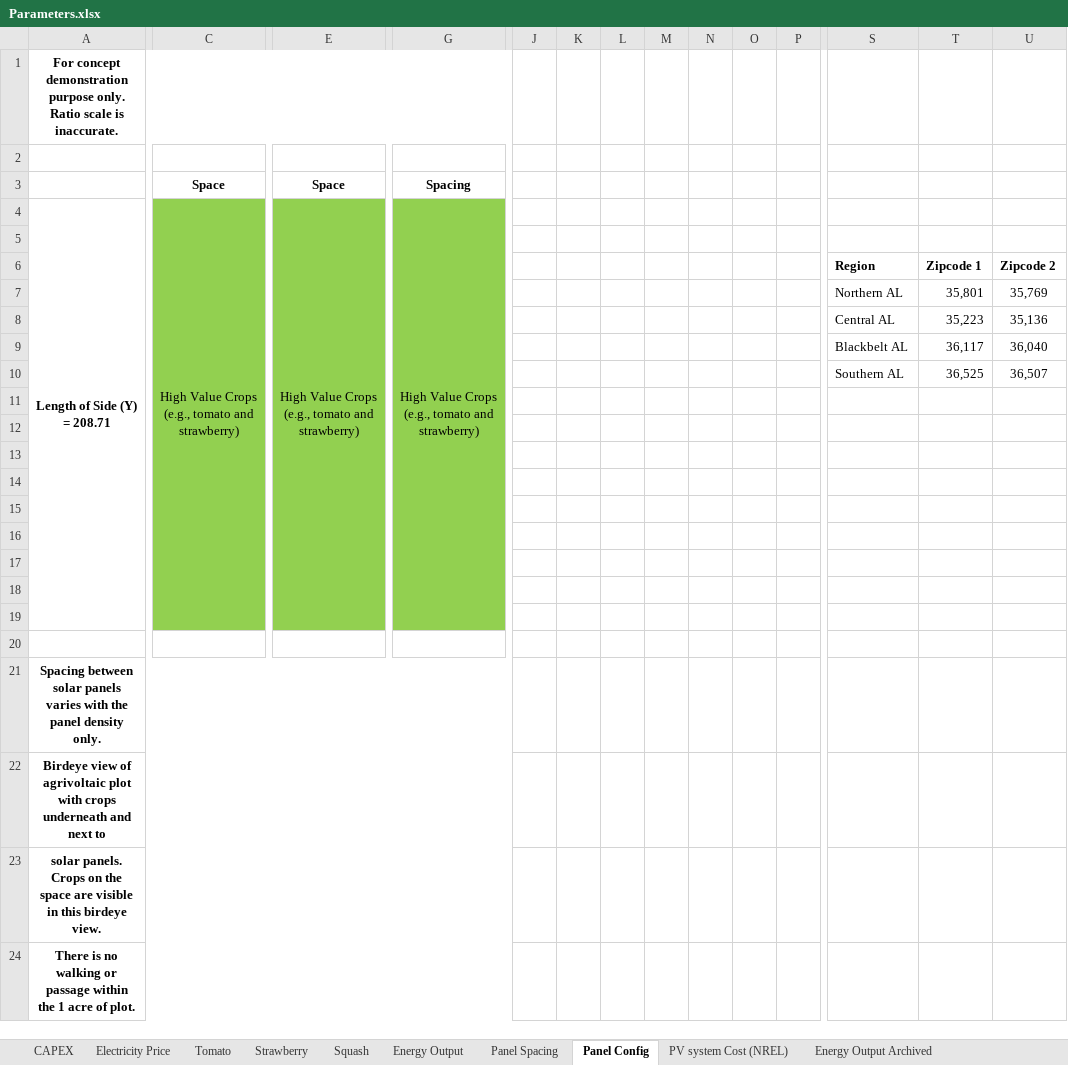
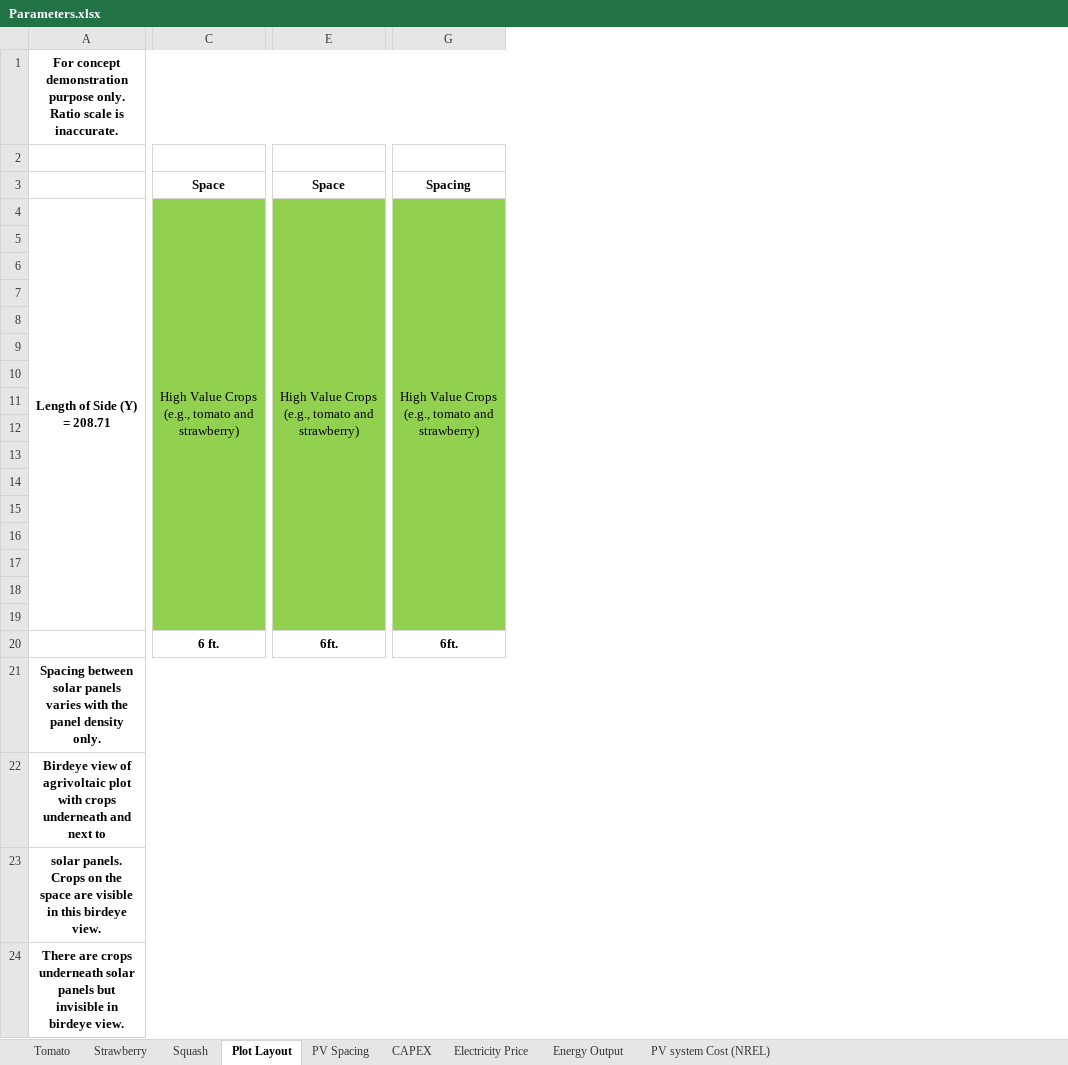
Before and after one commit to bijubjs/AVAlabama, an Excel workbook: Data/Parameters.xlsx, sheet Plot Layout, drawn as a sheet; only a part is shown, gaps mark what is left out; values as stored, in another font and other column widths than the file's, no borders; the diff covers the shown part only; the diff names each change by its address in the sheet, - before the commit and + after, or states it on an @@ line.

```diff
--- a/Data/Parameters.xlsx (sheet Plot Layout)
+++ b/Data/Parameters.xlsx (sheet Plot Layout)
-sheet tab: Panel Spacing
+sheet tab: PV Spacing
-sheet tab: Panel Config
+sheet tab: Plot Layout
-sheet tab: Energy Output Archived
@@ sheet tab order changed: Tomato | Strawberry | Squash | Plot Layout | PV Spacing | CAPEX | Electricity Price | Energy Output | PV system Cost (NREL) @@
-column J, empty
-column K, empty
-column L, empty
-column M, empty
-column N, empty
-column O, empty
-column P, empty
-column S, rows 6-10: Region | Northern AL | Central AL | Blackbelt AL | Southern AL
-column T, rows 6-10: Zipcode 1 | 35,801 | 35,223 | 36,117 | 36,525
-column U, rows 6-10: Zipcode 2 | 35,769 | 35,136 | 36,040 | 36,507
-C20: (empty)
+C20: 6 ft.
-E20: (empty)
+E20: 6ft.
-G20: (empty)
+G20: 6ft.
-A24: There is no walking or passage within the 1 acre of plot.
+A24: There are crops underneath solar panels but invisible in birdeye view.
```
Also changed, not shown: 2 removed columns elsewhere in this sheet, Results/0 AV Breakeven Yield Table.xlsx, Results/0 Compiled Results for Manuscript.xlsx, 4 other files.
